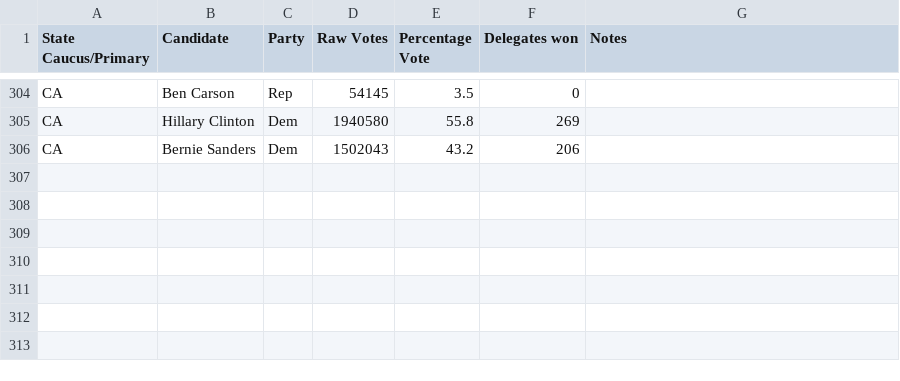
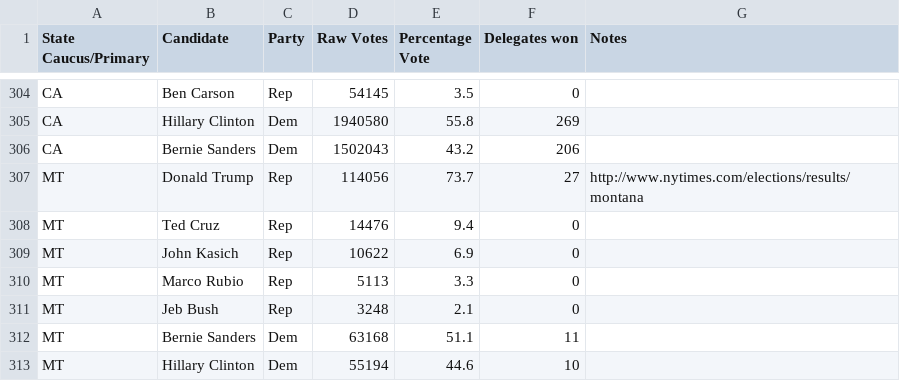
Before and after one commit to EdgeCaseBerg/Election2016, a CSV file: data/primaries.csv, drawn as a sheet; only a part is shown, gaps mark what is left out; the diff names each change by its address in the sheet, - before the commit and + after, or states it on an @@ line.

Commit message:
Add montana results

```diff
--- a/data/primaries.csv
+++ b/data/primaries.csv
+row 307: MT | Donald Trump | Rep | 114056 | 73.7 | 27 | http://www.nytimes.com/elections/results/montana
+row 308: MT | Ted Cruz | Rep | 14476 | 9.4 | 0
+row 309: MT | John Kasich | Rep | 10622 | 6.9 | 0
+row 310: MT | Marco Rubio | Rep | 5113 | 3.3 | 0
+row 311: MT | Jeb Bush | Rep | 3248 | 2.1 | 0
+row 312: MT | Bernie Sanders | Dem | 63168 | 51.1 | 11
+row 313: MT | Hillary Clinton | Dem | 55194 | 44.6 | 10
```
